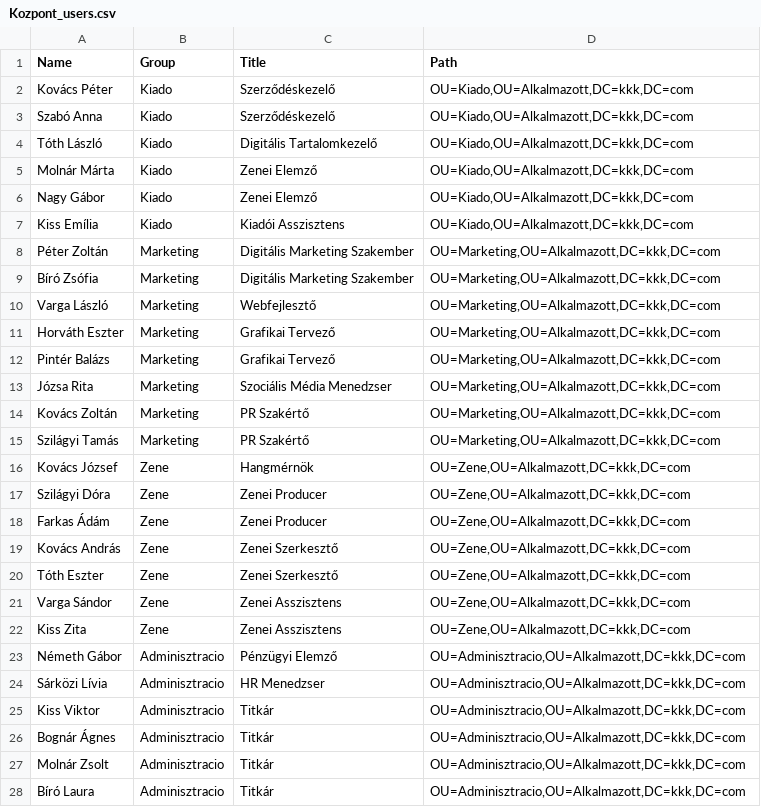
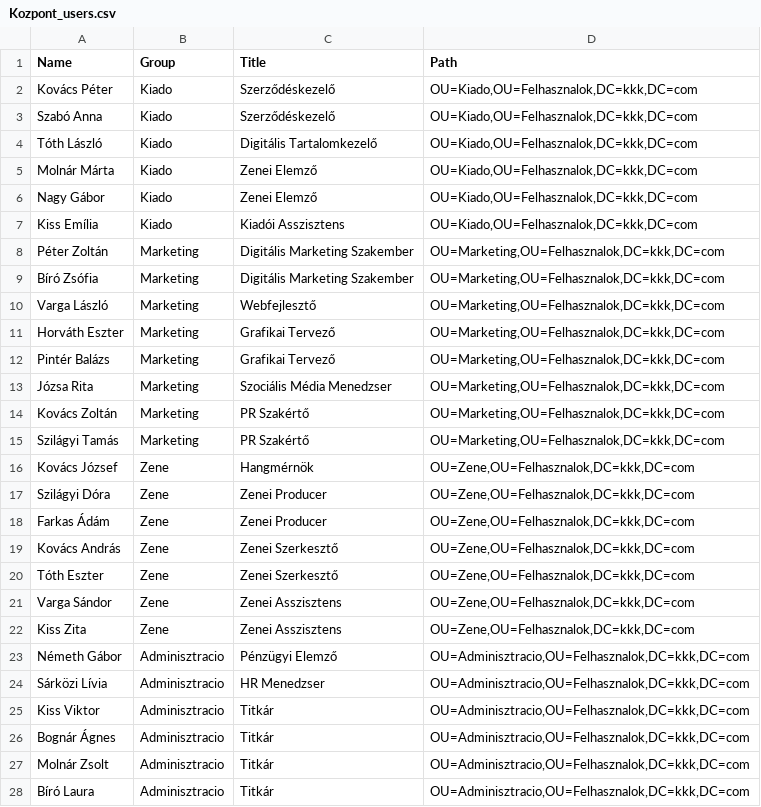
Before and after one commit to Tekergo2004/KihagyhatatlanKincsek, a CSV file: ps/Kozpont/Kozpont_users.csv, drawn as a sheet; only a part is shown; the diff covers the shown part only.

Commit message:
Update Kozpont_users.csv

```diff
--- a/ps/Kozpont/Kozpont_users.csv
+++ b/ps/Kozpont/Kozpont_users.csv
@@ -2,27 +2,27 @@ Name,Group,Title,Path,
-Kovács Péter,Kiado,Szerződéskezelő,"OU=Kiado,OU=Alkalmazott,DC=kkk,DC=com"
-Szabó Anna,Kiado,Szerződéskezelő,"OU=Kiado,OU=Alkalmazott,DC=kkk,DC=com"
-Tóth László,Kiado,Digitális Tartalomkezelő,"OU=Kiado,OU=Alkalmazott,DC=kkk,DC=com"
-Molnár Márta,Kiado,Zenei Elemző,"OU=Kiado,OU=Alkalmazott,DC=kkk,DC=com"
-Nagy Gábor,Kiado,Zenei Elemző,"OU=Kiado,OU=Alkalmazott,DC=kkk,DC=com"
-Kiss Emília,Kiado,Kiadói Asszisztens,"OU=Kiado,OU=Alkalmazott,DC=kkk,DC=com"
-Péter Zoltán,Marketing,Digitális Marketing Szakember,"OU=Marketing,OU=Alkalmazott,DC=kkk,DC=com"
-Bíró Zsófia,Marketing,Digitális Marketing Szakember,"OU=Marketing,OU=Alkalmazott,DC=kkk,DC=com"
-Varga László,Marketing,Webfejlesztő,"OU=Marketing,OU=Alkalmazott,DC=kkk,DC=com"
-Horváth Eszter,Marketing,Grafikai Tervező,"OU=Marketing,OU=Alkalmazott,DC=kkk,DC=com"
-Pintér Balázs,Marketing,Grafikai Tervező,"OU=Marketing,OU=Alkalmazott,DC=kkk,DC=com"
-Józsa Rita,Marketing,Szociális Média Menedzser,"OU=Marketing,OU=Alkalmazott,DC=kkk,DC=com"
-Kovács Zoltán,Marketing,PR Szakértő,"OU=Marketing,OU=Alkalmazott,DC=kkk,DC=com"
-Szilágyi Tamás,Marketing,PR Szakértő,"OU=Marketing,OU=Alkalmazott,DC=kkk,DC=com"
-Kovács József,Zene,Hangmérnök,"OU=Zene,OU=Alkalmazott,DC=kkk,DC=com"
-Szilágyi Dóra,Zene,Zenei Producer,"OU=Zene,OU=Alkalmazott,DC=kkk,DC=com"
-Farkas Ádám,Zene,Zenei Producer,"OU=Zene,OU=Alkalmazott,DC=kkk,DC=com"
-Kovács András,Zene,Zenei Szerkesztő,"OU=Zene,OU=Alkalmazott,DC=kkk,DC=com"
-Tóth Eszter,Zene,Zenei Szerkesztő,"OU=Zene,OU=Alkalmazott,DC=kkk,DC=com"
-Varga Sándor,Zene,Zenei Asszisztens,"OU=Zene,OU=Alkalmazott,DC=kkk,DC=com"
-Kiss Zita,Zene,Zenei Asszisztens,"OU=Zene,OU=Alkalmazott,DC=kkk,DC=com"
-Németh Gábor,Adminisztracio,Pénzügyi Elemző,"OU=Adminisztracio,OU=Alkalmazott,DC=kkk,DC=com"
-Sárközi Lívia,Adminisztracio,HR Menedzser,"OU=Adminisztracio,OU=Alkalmazott,DC=kkk,DC=com"
-Kiss Viktor,Adminisztracio,Titkár,"OU=Adminisztracio,OU=Alkalmazott,DC=kkk,DC=com"
-Bognár Ágnes,Adminisztracio,Titkár,"OU=Adminisztracio,OU=Alkalmazott,DC=kkk,DC=com"
-Molnár Zsolt,Adminisztracio,Titkár,"OU=Adminisztracio,OU=Alkalmazott,DC=kkk,DC=com"
-Bíró Laura,Adminisztracio,Titkár,"OU=Adminisztracio,OU=Alkalmazott,DC=kkk,DC=com"
+Kovács Péter,Kiado,Szerződéskezelő,"OU=Kiado,OU=Felhasznalok,DC=kkk,DC=com"
+Szabó Anna,Kiado,Szerződéskezelő,"OU=Kiado,OU=Felhasznalok,DC=kkk,DC=com"
+Tóth László,Kiado,Digitális Tartalomkezelő,"OU=Kiado,OU=Felhasznalok,DC=kkk,DC=com"
+Molnár Márta,Kiado,Zenei Elemző,"OU=Kiado,OU=Felhasznalok,DC=kkk,DC=com"
+Nagy Gábor,Kiado,Zenei Elemző,"OU=Kiado,OU=Felhasznalok,DC=kkk,DC=com"
+Kiss Emília,Kiado,Kiadói Asszisztens,"OU=Kiado,OU=Felhasznalok,DC=kkk,DC=com"
+Péter Zoltán,Marketing,Digitális Marketing Szakember,"OU=Marketing,OU=Felhasznalok,DC=kkk,DC=com"
+Bíró Zsófia,Marketing,Digitális Marketing Szakember,"OU=Marketing,OU=Felhasznalok,DC=kkk,DC=com"
+Varga László,Marketing,Webfejlesztő,"OU=Marketing,OU=Felhasznalok,DC=kkk,DC=com"
+Horváth Eszter,Marketing,Grafikai Tervező,"OU=Marketing,OU=Felhasznalok,DC=kkk,DC=com"
+Pintér Balázs,Marketing,Grafikai Tervező,"OU=Marketing,OU=Felhasznalok,DC=kkk,DC=com"
+Józsa Rita,Marketing,Szociális Média Menedzser,"OU=Marketing,OU=Felhasznalok,DC=kkk,DC=com"
+Kovács Zoltán,Marketing,PR Szakértő,"OU=Marketing,OU=Felhasznalok,DC=kkk,DC=com"
+Szilágyi Tamás,Marketing,PR Szakértő,"OU=Marketing,OU=Felhasznalok,DC=kkk,DC=com"
+Kovács József,Zene,Hangmérnök,"OU=Zene,OU=Felhasznalok,DC=kkk,DC=com"
+Szilágyi Dóra,Zene,Zenei Producer,"OU=Zene,OU=Felhasznalok,DC=kkk,DC=com"
+Farkas Ádám,Zene,Zenei Producer,"OU=Zene,OU=Felhasznalok,DC=kkk,DC=com"
+Kovács András,Zene,Zenei Szerkesztő,"OU=Zene,OU=Felhasznalok,DC=kkk,DC=com"
+Tóth Eszter,Zene,Zenei Szerkesztő,"OU=Zene,OU=Felhasznalok,DC=kkk,DC=com"
+Varga Sándor,Zene,Zenei Asszisztens,"OU=Zene,OU=Felhasznalok,DC=kkk,DC=com"
+Kiss Zita,Zene,Zenei Asszisztens,"OU=Zene,OU=Felhasznalok,DC=kkk,DC=com"
+Németh Gábor,Adminisztracio,Pénzügyi Elemző,"OU=Adminisztracio,OU=Felhasznalok,DC=kkk,DC=com"
+Sárközi Lívia,Adminisztracio,HR Menedzser,"OU=Adminisztracio,OU=Felhasznalok,DC=kkk,DC=com"
+Kiss Viktor,Adminisztracio,Titkár,"OU=Adminisztracio,OU=Felhasznalok,DC=kkk,DC=com"
+Bognár Ágnes,Adminisztracio,Titkár,"OU=Adminisztracio,OU=Felhasznalok,DC=kkk,DC=com"
+Molnár Zsolt,Adminisztracio,Titkár,"OU=Adminisztracio,OU=Felhasznalok,DC=kkk,DC=com"
+Bíró Laura,Adminisztracio,Titkár,"OU=Adminisztracio,OU=Felhasznalok,DC=kkk,DC=com"
```
Also changed, not shown: 5 edited cells elsewhere in this file.
